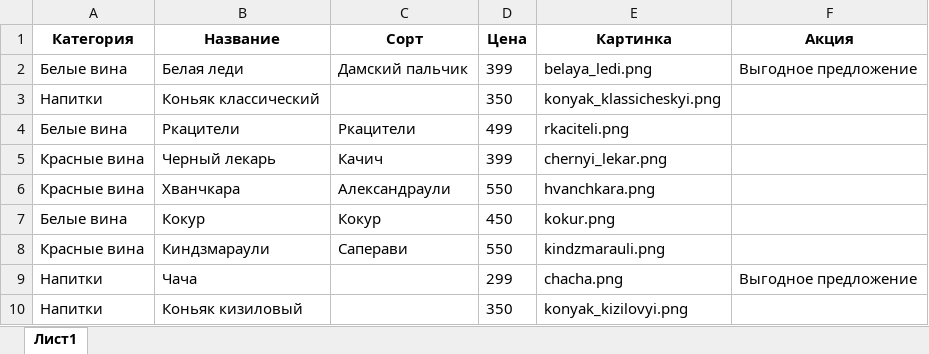
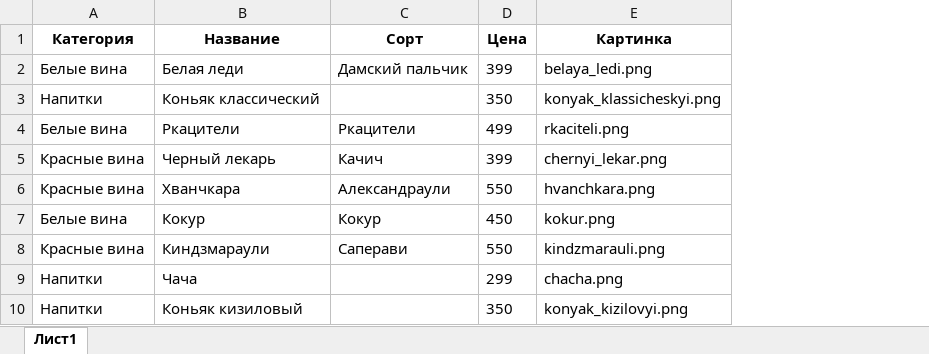
Before and after one commit to Mihelitto/wine, an Excel workbook: wine.xlsx, sheet Лист1, drawn as a sheet; values as stored, in another font and other column widths than the file's, no borders; the diff names each change by its address in the sheet, - before the commit and + after, or states it on an @@ line.

```diff
--- a/wine.xlsx (sheet Лист1)
+++ b/wine.xlsx (sheet Лист1)
-column F (Акция), rows 2-9: Выгодное предложение |  |  |  |  |  |  | Выгодное предложение
```
Also changed, not shown: 2 other files.
